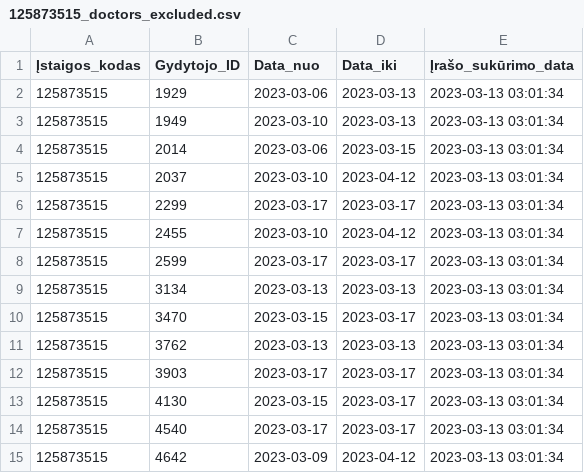
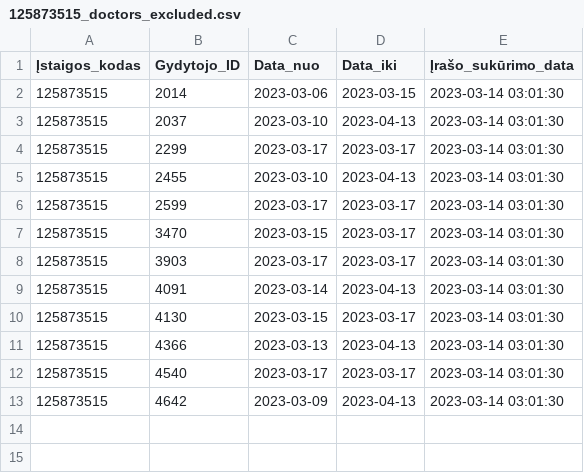
Before and after one commit to vilnius/centro-poliklinika, a CSV file: data/Centro_poliklinika/Registracija/125873515_doctors_excluded.csv, drawn as a sheet.

```diff
--- a/data/Centro_poliklinika/Registracija/125873515_doctors_excluded.csv
+++ b/data/Centro_poliklinika/Registracija/125873515_doctors_excluded.csv
@@ -1,15 +1,13 @@
 Įstaigos_kodas;Gydytojo_ID;Data_nuo;Data_iki;Įrašo_sukūrimo_data
-125873515;1929;2023-03-06;2023-03-13;2023-03-13 03:01:34
-125873515;1949;2023-03-10;2023-03-13;2023-03-13 03:01:34
-125873515;2014;2023-03-06;2023-03-15;2023-03-13 03:01:34
-125873515;2037;2023-03-10;2023-04-12;2023-03-13 03:01:34
-125873515;2299;2023-03-17;2023-03-17;2023-03-13 03:01:34
-125873515;2455;2023-03-10;2023-04-12;2023-03-13 03:01:34
-125873515;2599;2023-03-17;2023-03-17;2023-03-13 03:01:34
-125873515;3134;2023-03-13;2023-03-13;2023-03-13 03:01:34
-125873515;3470;2023-03-15;2023-03-17;2023-03-13 03:01:34
-125873515;3762;2023-03-13;2023-03-13;2023-03-13 03:01:34
-125873515;3903;2023-03-17;2023-03-17;2023-03-13 03:01:34
-125873515;4130;2023-03-15;2023-03-17;2023-03-13 03:01:34
-125873515;4540;2023-03-17;2023-03-17;2023-03-13 03:01:34
-125873515;4642;2023-03-09;2023-04-12;2023-03-13 03:01:34
+125873515;2014;2023-03-06;2023-03-15;2023-03-14 03:01:30
+125873515;2037;2023-03-10;2023-04-13;2023-03-14 03:01:30
+125873515;2299;2023-03-17;2023-03-17;2023-03-14 03:01:30
+125873515;2455;2023-03-10;2023-04-13;2023-03-14 03:01:30
+125873515;2599;2023-03-17;2023-03-17;2023-03-14 03:01:30
+125873515;3470;2023-03-15;2023-03-17;2023-03-14 03:01:30
+125873515;3903;2023-03-17;2023-03-17;2023-03-14 03:01:30
+125873515;4091;2023-03-14;2023-04-13;2023-03-14 03:01:30
+125873515;4130;2023-03-15;2023-03-17;2023-03-14 03:01:30
+125873515;4366;2023-03-13;2023-04-13;2023-03-14 03:01:30
+125873515;4540;2023-03-17;2023-03-17;2023-03-14 03:01:30
+125873515;4642;2023-03-09;2023-04-13;2023-03-14 03:01:30
```
Also changed, not shown: data/Centro_poliklinika/Registracija/125873515_family_doctors_list.csv, data/Centro_poliklinika/Registracija/125873515_family_doctors_visits_hours.csv, 1 other file.
